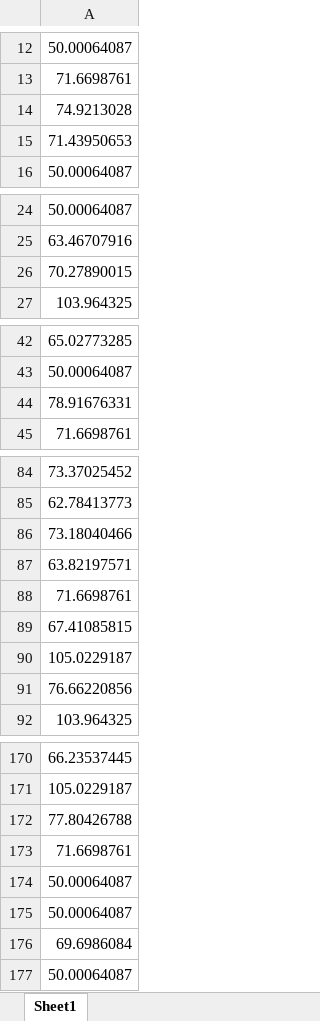
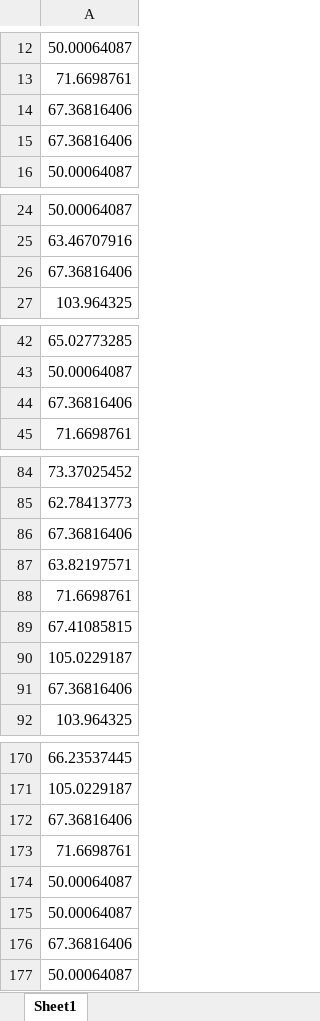
Before and after one commit to Rakeshsah740/PINN, an Excel workbook: excel/train_endurance.xlsx, sheet Sheet1, drawn as a sheet; only a part is shown, gaps mark what is left out; values as stored, in another font and other column widths than the file's, no borders; the diff covers the shown part only; the diff names each change by its address in the sheet, - before the commit and + after, or states it on an @@ line.

```diff
--- a/excel/train_endurance.xlsx (sheet Sheet1)
+++ b/excel/train_endurance.xlsx (sheet Sheet1)
-A14: 74.9213028
+A14: 67.36816406
-A15: 71.43950653
+A15: 67.36816406
-A26: 70.27890015
+A26: 67.36816406
-A44: 78.91676331
+A44: 67.36816406
-A86: 73.18040466
+A86: 67.36816406
-A91: 76.66220856
+A91: 67.36816406
-A172: 77.80426788
+A172: 67.36816406
-A176: 69.6986084
+A176: 67.36816406
```
Also changed, not shown: 5 edited cells elsewhere in this sheet, V3.xlsx, excel/X_test.xlsx, 13 other files.
